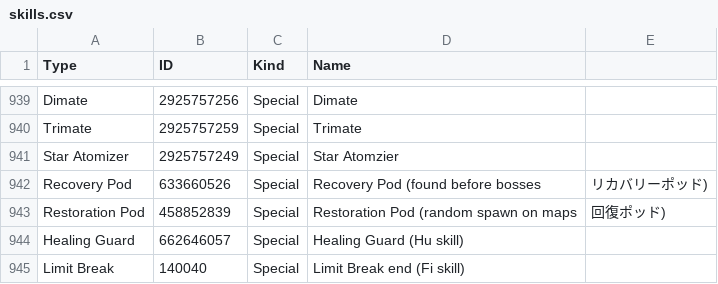
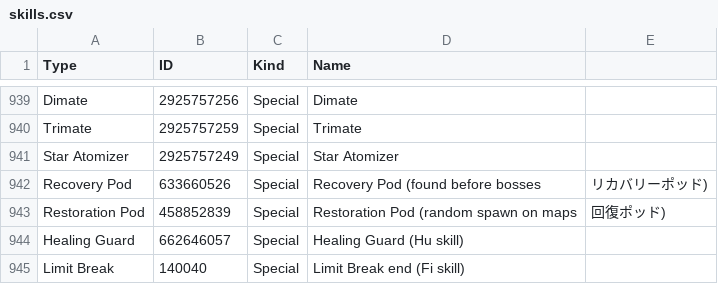
Before and after one commit to VariantXYZ/PSO2ACT, a CSV file: PSO2ACT/skills.csv, drawn as a sheet; only a part is shown, gaps mark what is left out.

Commit message:
lol typo fix

```diff
--- a/PSO2ACT/skills.csv
+++ b/PSO2ACT/skills.csv
@@ -940,3 +940,3 @@ Dimate,2925757256,Special,Dimate
 Trimate,2925757259,Special,Trimate
-Star Atomizer,2925757249,Special,Star Atomzier
+Star Atomizer,2925757249,Special,Star Atomizer
 Recovery Pod,633660526,Special,Recovery Pod (found before bosses, リカバリーポッド)
```
